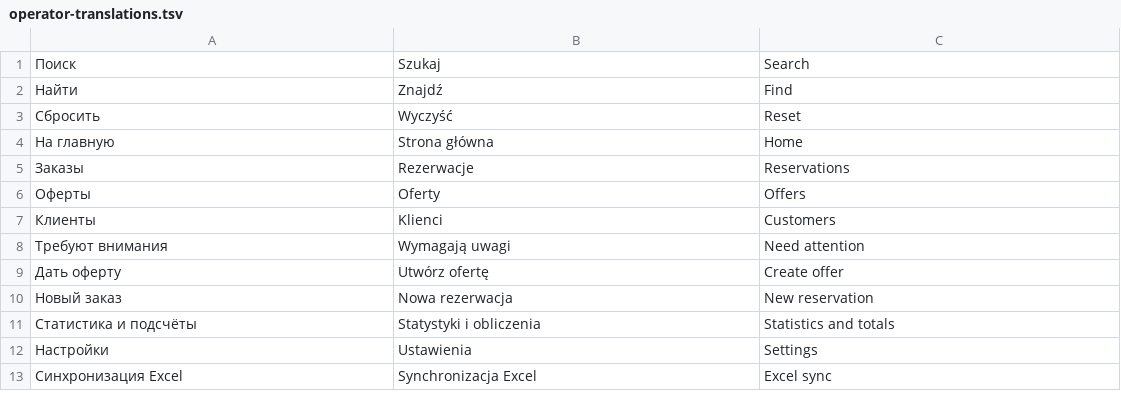
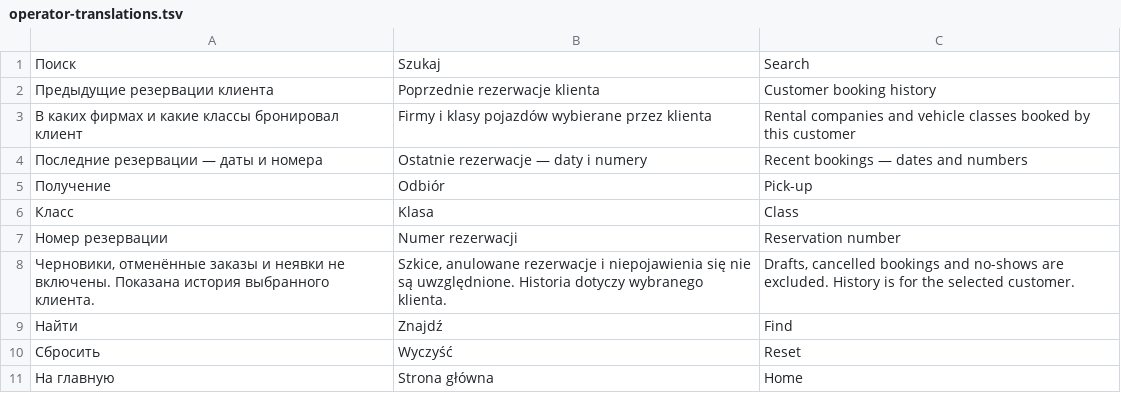
Before and after one commit to HelpProgramIdanTool/rentalcar_helptool, a TSV file: locale/operator-translations.tsv, drawn as a sheet; only a part is shown; the shorter side is filled out with more unchanged rows; the diff names each change by its address in the sheet, - before the commit and + after, or states it on an @@ line.

Commit message:
Show customer rental companies and vehicle classes before quote selection

```diff
--- a/locale/operator-translations.tsv
+++ b/locale/operator-translations.tsv
+row 2: Предыдущие резервации клиента | Poprzednie rezerwacje klienta | Customer booking history
+row 3: В каких фирмах и какие классы бронировал клиент | Firmy i klasy pojazdów wybierane przez klienta | Rental companies and vehicle classes booked by this customer
+row 4: Последние резервации — даты и номера | Ostatnie rezerwacje — daty i numery | Recent bookings — dates and numbers
+row 5: Получение | Odbiór | Pick-up
+row 6: Класс | Klasa | Class
+row 7: Номер резервации | Numer rezerwacji | Reservation number
+row 8: Черновики, отменённые заказы и неявки не включены. Показана история выбранного клиента. | Szkice, anulowane rezerwacje i niepojawienia się nie są uwzględnione. Historia dotyczy wybranego klienta. | Drafts, cancelled bookings and no-shows are excluded. History is for the selected customer.
```
Also changed, not shown: 8 other files.
